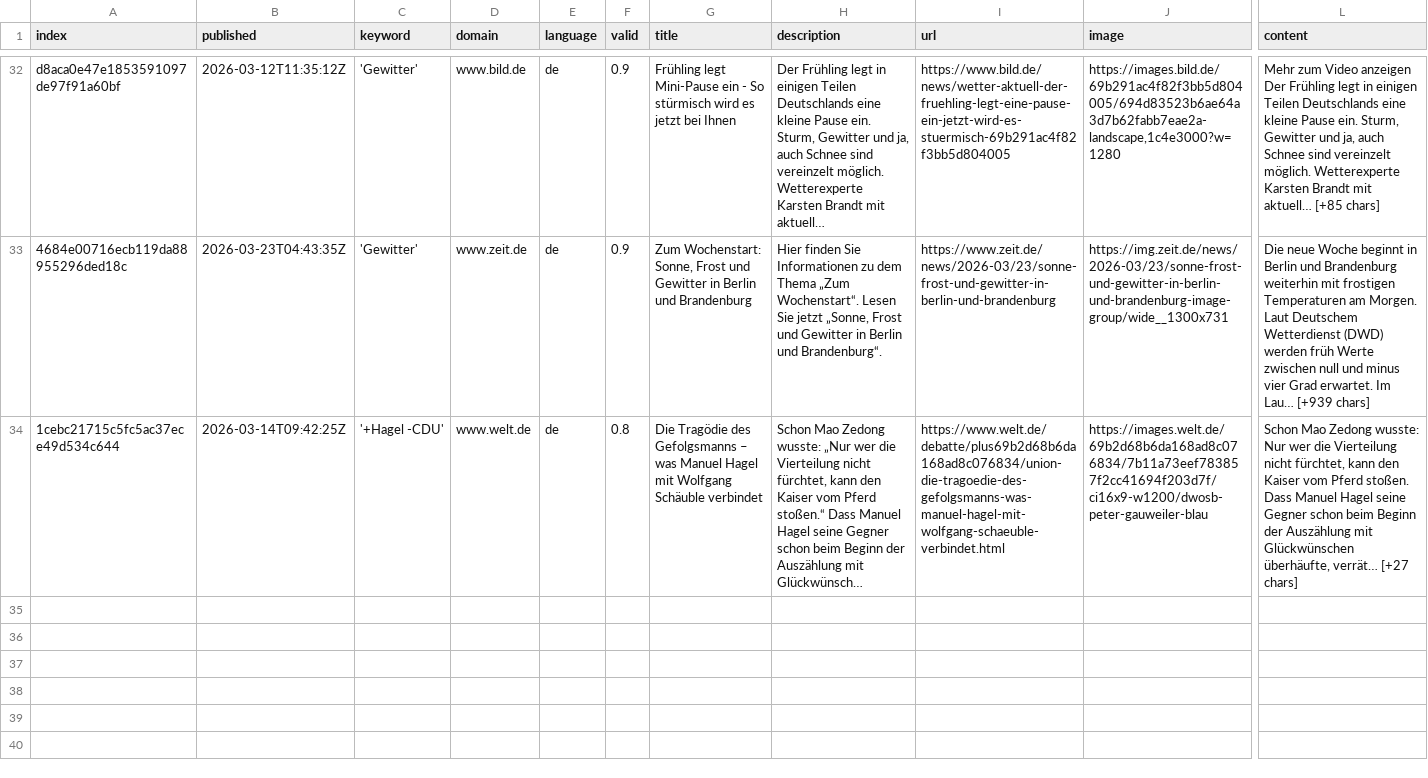
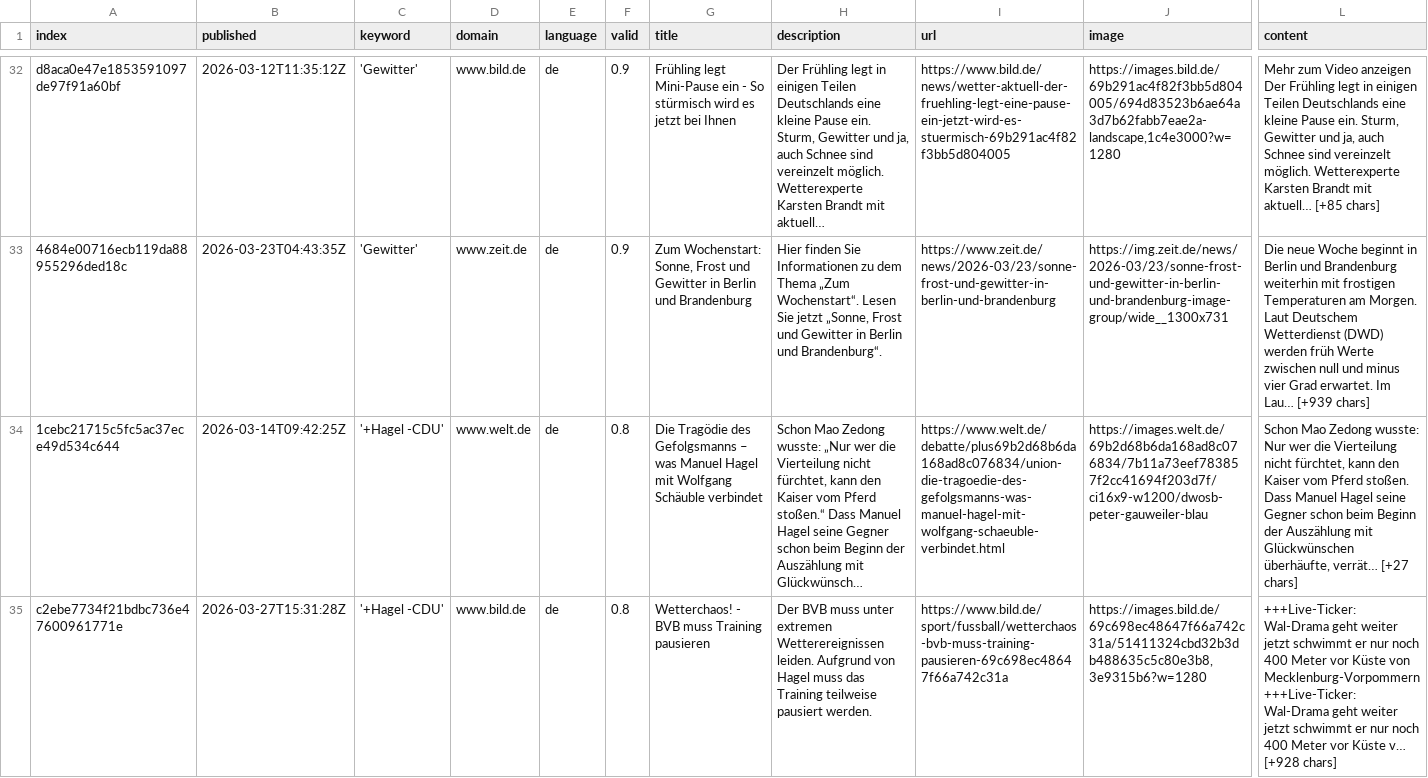
Before and after one commit to friedhumb-news/thunderstormIsComing, a CSV file: csv/news_2026_03.csv, drawn as a sheet; only a part is shown, gaps mark what is left out; long unchanged cells end in …; rows hold the shown columns only; ↵ is a line break in a cell; the diff covers the shown part only; the diff names each change by its address in the sheet, - before the commit and + after, or states it on an @@ line.

```diff
--- a/csv/news_2026_03.csv
+++ b/csv/news_2026_03.csv
+row 35: c2ebe7734f21bdbc736e47600961771e | 2026-03-27T15:31:28Z | '+Hagel -CDU' | www.bild.de | de | 0.8 | Wetterchaos! - BVB muss Training pausieren | Der BVB muss unter extremen Wetterereignissen leiden. Aufgrund von Hagel muss das Training teilweise pausiert werden. | https://www.bild.de/sport/fussball/wetterchaos-bvb-muss-training-pausieren-69c698ec48647f66a742c31a | https://images.bild.de/69c698ec48647f66a742c31a/51411324cbd32b3db488635c5c80e3b8,3e9315b6?w=1280 | +++Live-Ticker: Wal-Drama geht weiter jetzt schwimmt er nur noch 400 Meter vor Küste von Mecklenburg-Vorpommern ↵ +++Live-Ticker: Wal-Drama geht weiter jetzt schwimmt er nur noch 400 Meter vor Küste v… [+928 chars]
```
Also changed, not shown: 1 added row elsewhere in this file, keywords.csv, 1 other file.
